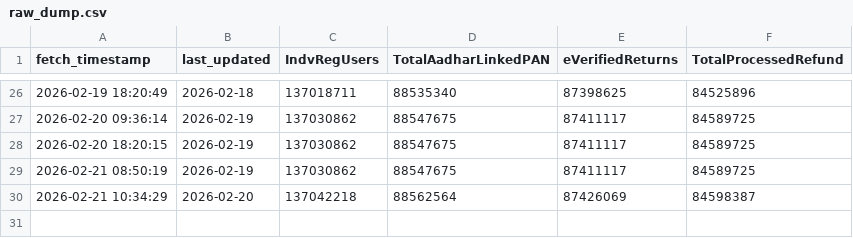
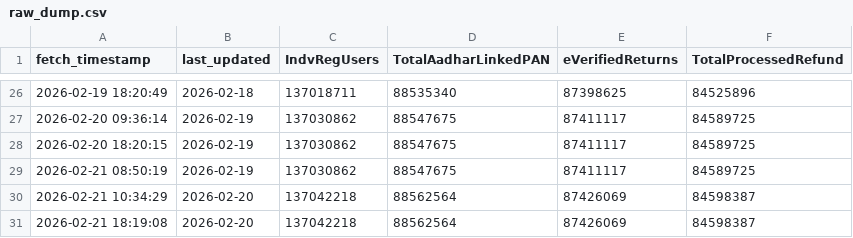
Before and after one commit to kartikeyrajvaidya/itr-daily-updates, a CSV file: data/raw_dump.csv, drawn as a sheet; only a part is shown, gaps mark what is left out; the diff names each change by its address in the sheet, - before the commit and + after, or states it on an @@ line.

```diff
--- a/data/raw_dump.csv
+++ b/data/raw_dump.csv
+row 31: 2026-02-21 18:19:08 | 2026-02-20 | 137042218 | 88562564 | 87426069 | 84598387
```
